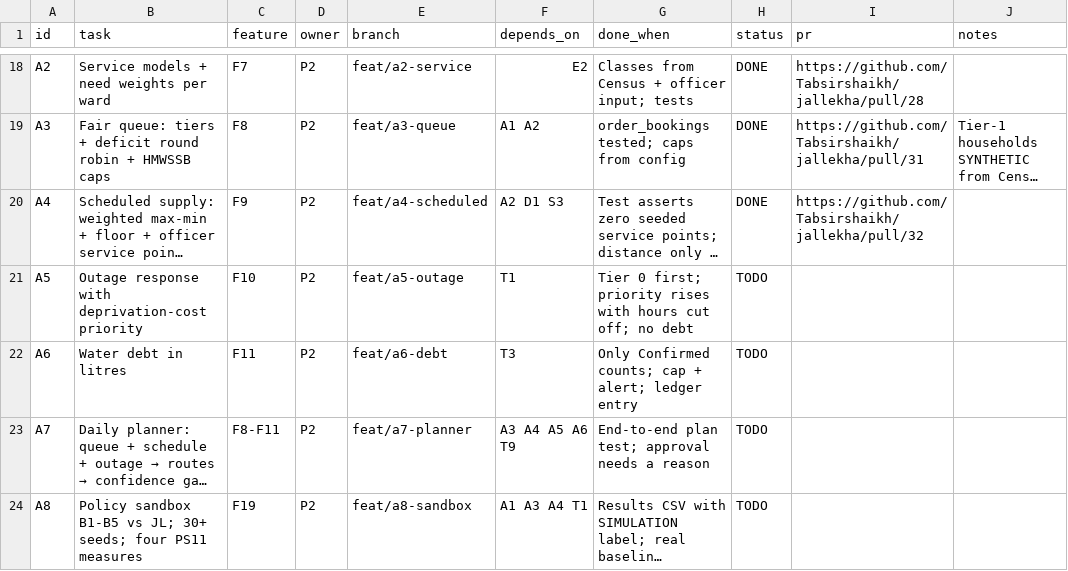
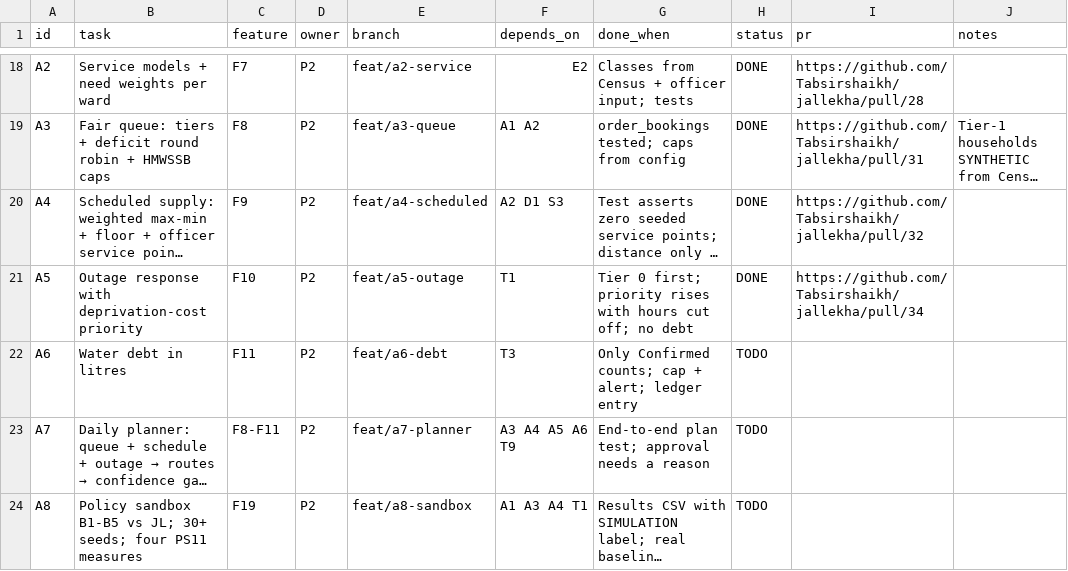
Before and after one commit to Tabsirshaikh/jallekha, a CSV file: docs/features.csv, drawn as a sheet; only a part is shown, gaps mark what is left out; long unchanged cells end in …; the diff names each change by its address in the sheet, - before the commit and + after, or states it on an @@ line.

```diff
--- a/docs/features.csv
+++ b/docs/features.csv
-H21 (status): TODO
+H21 (status): DONE
-I21 (pr): (empty)
+I21 (pr): https://github.com/Tabsirshaikh/jallekha/pull/34
```
Also changed, not shown: 5 other files.
